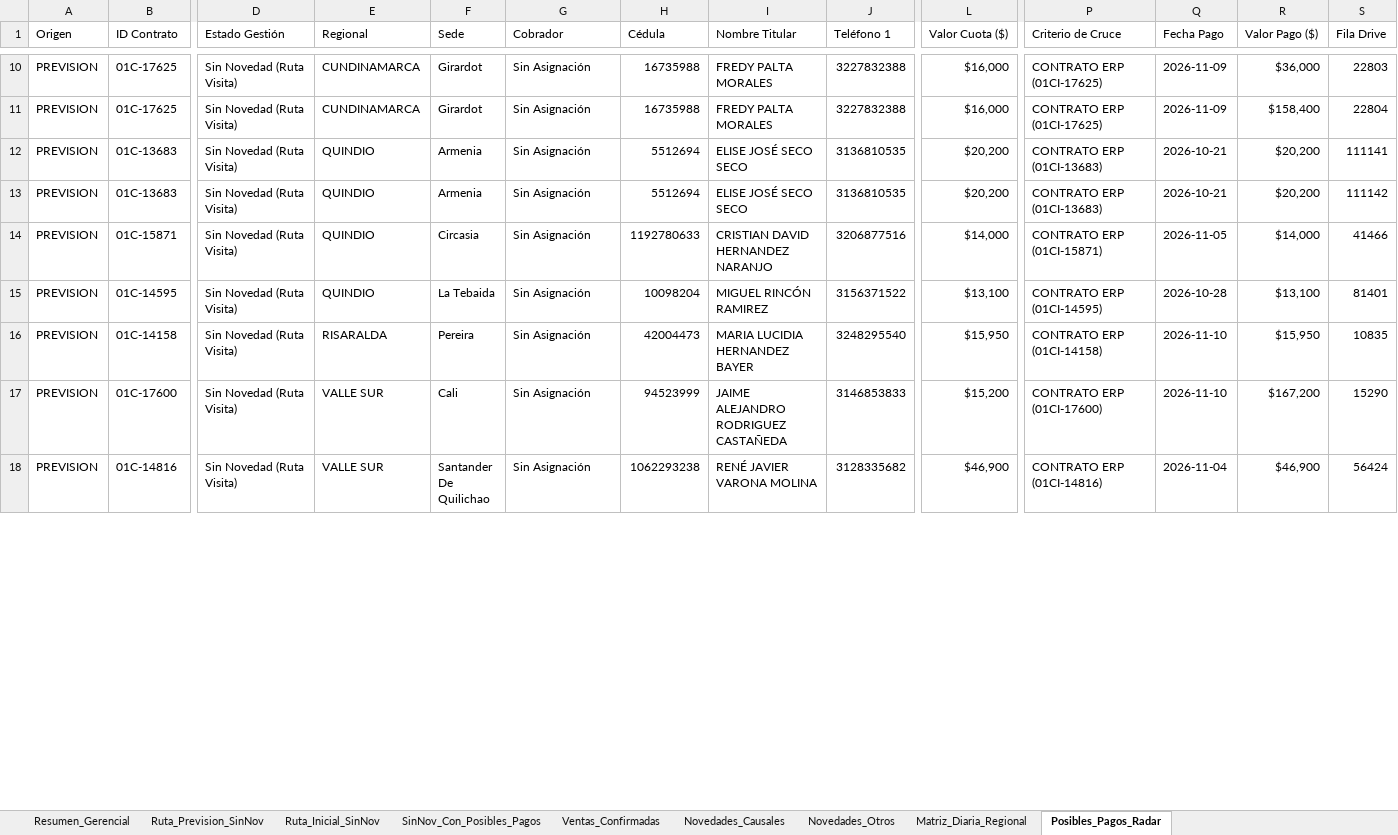
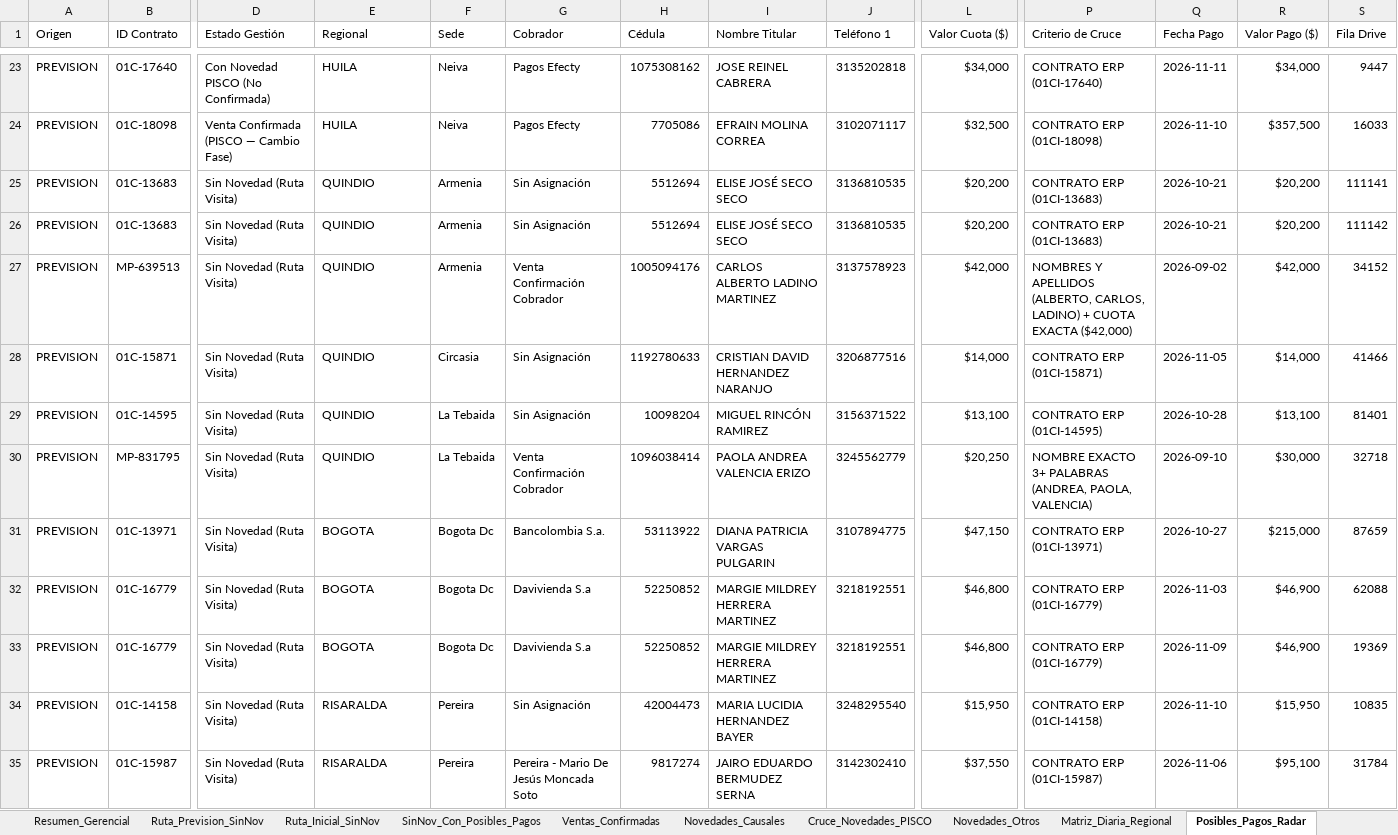
Before and after one commit to coordplaneacioncarteranal-del/ruta-confirmacion-sfun, an Excel workbook: Informe_Control_Confirmacion_SFUN.xlsx, sheet Posibles_Pagos_Radar, drawn as a sheet; only a part is shown, gaps mark what is left out; the shorter side is filled out with more unchanged rows; values as stored, in another font and other column widths than the file's, no cell formats; addresses are those after the commit; rows hold the shown columns only; the diff covers the shown part only; the diff names each change by its address in the sheet, - before the commit and + after, or states it on an @@ line.

```diff
--- a/Informe_Control_Confirmacion_SFUN.xlsx (sheet Posibles_Pagos_Radar)
+++ b/Informe_Control_Confirmacion_SFUN.xlsx (sheet Posibles_Pagos_Radar)
+sheet tab: Cruce_Novedades_PISCO
-B23 (ID Contrato): 01C-17625
+B23 (ID Contrato): 01C-17640
-D23 (Estado Gestión): Sin Novedad (Ruta Visita)
+D23 (Estado Gestión): Con Novedad PISCO (No Confirmada)
-E23:E24 (Regional): CUNDINAMARCA
+E23:E24 (Regional): HUILA
-F23:F24 (Sede): Girardot
+F23:F24 (Sede): Neiva
-G23:G24 (Cobrador): Sin Asignación
+G23:G24 (Cobrador): Pagos Efecty
-H23 (Cédula): 16735988
+H23 (Cédula): 1075308162
-I23 (Nombre Titular): FREDY PALTA MORALES
+I23 (Nombre Titular): JOSE REINEL CABRERA
-J23 (Teléfono 1): 3227832388
+J23 (Teléfono 1): 3135202818
-L23 (Valor Cuota ($)): $16,000
+L23 (Valor Cuota ($)): $34,000
-P23 (Criterio de Cruce): CONTRATO ERP (01CI-17625)
+P23 (Criterio de Cruce): CONTRATO ERP (01CI-17640)
-Q23 (Fecha Pago): 2026-11-09
+Q23 (Fecha Pago): 2026-11-11
-R23 (Valor Pago ($)): $36,000
+R23 (Valor Pago ($)): $34,000
-S23 (Fila Drive): 22803
+S23 (Fila Drive): 9447
-B24 (ID Contrato): 01C-17625
+B24 (ID Contrato): 01C-18098
-D24 (Estado Gestión): Sin Novedad (Ruta Visita)
+D24 (Estado Gestión): Venta Confirmada (PISCO — Cambio Fase)
-H24 (Cédula): 16735988
+H24 (Cédula): 7705086
-I24 (Nombre Titular): FREDY PALTA MORALES
+I24 (Nombre Titular): EFRAIN MOLINA CORREA
-J24 (Teléfono 1): 3227832388
+J24 (Teléfono 1): 3102071117
-L24 (Valor Cuota ($)): $16,000
+L24 (Valor Cuota ($)): $32,500
-P24 (Criterio de Cruce): CONTRATO ERP (01CI-17625)
+P24 (Criterio de Cruce): CONTRATO ERP (01CI-18098)
-Q24 (Fecha Pago): 2026-11-09
+Q24 (Fecha Pago): 2026-11-10
-R24 (Valor Pago ($)): $158,400
+R24 (Valor Pago ($)): $357,500
-S24 (Fila Drive): 22804
+S24 (Fila Drive): 16033
+row 27: PREVISION | MP-639513 | Sin Novedad (Ruta Visita) | QUINDIO | Armenia | Venta Confirmación Cobrador | 1005094176 | CARLOS ALBERTO LADINO MARTINEZ | 3137578923 | $42,000 | NOMBRES Y APELLIDOS (ALBERTO, CARLOS, LADINO) + CUOTA EXACTA ($42,000) | 2026-09-02 | $42,000 | 34152
+row 30: PREVISION | MP-831795 | Sin Novedad (Ruta Visita) | QUINDIO | La Tebaida | Venta Confirmación Cobrador | 1096038414 | PAOLA ANDREA VALENCIA ERIZO | 3245562779 | $20,250 | NOMBRE EXACTO 3+ PALABRAS (ANDREA, PAOLA, VALENCIA) | 2026-09-10 | $30,000 | 32718
+row 31: PREVISION | 01C-13971 | Sin Novedad (Ruta Visita) | BOGOTA | Bogota Dc | Bancolombia S.a. | 53113922 | DIANA PATRICIA VARGAS PULGARIN | 3107894775 | $47,150 | CONTRATO ERP (01CI-13971) | 2026-10-27 | $215,000 | 87659
+row 32: PREVISION | 01C-16779 | Sin Novedad (Ruta Visita) | BOGOTA | Bogota Dc | Davivienda S.a | 52250852 | MARGIE MILDREY HERRERA MARTINEZ | 3218192551 | $46,800 | CONTRATO ERP (01CI-16779) | 2026-11-03 | $46,900 | 62088
+row 33: PREVISION | 01C-16779 | Sin Novedad (Ruta Visita) | BOGOTA | Bogota Dc | Davivienda S.a | 52250852 | MARGIE MILDREY HERRERA MARTINEZ | 3218192551 | $46,800 | CONTRATO ERP (01CI-16779) | 2026-11-09 | $46,900 | 19369
+row 35: PREVISION | 01C-15987 | Sin Novedad (Ruta Visita) | RISARALDA | Pereira | Pereira - Mario De Jesús Moncada Soto | 9817274 | JAIRO EDUARDO BERMUDEZ SERNA | 3142302410 | $37,550 | CONTRATO ERP (01CI-15987) | 2026-11-06 | $95,100 | 31784
```
Also changed, not shown: 25 added rows, 7 removed rows and 54 edited cells elsewhere in this sheet, sheet Ruta_Inicial_SinNov, sheet Ruta_Prevision_SinNov, sheet Novedades_Causales, sheet Novedades_Otros, sheet Ventas_Confirmadas, sheet SinNov_Con_Posibles_Pagos, 2 more sheets, cell formats.
